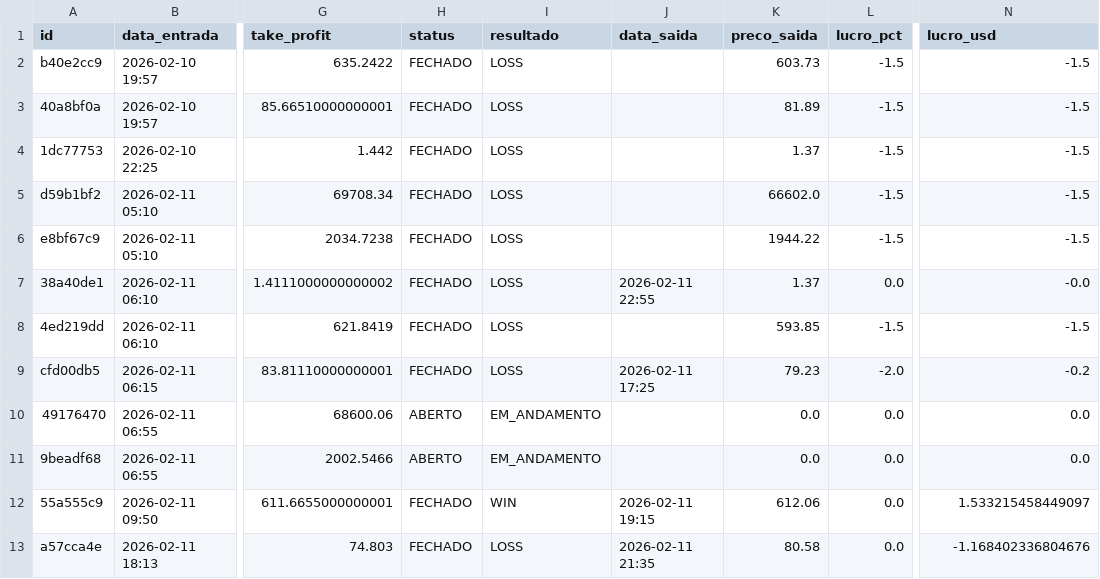
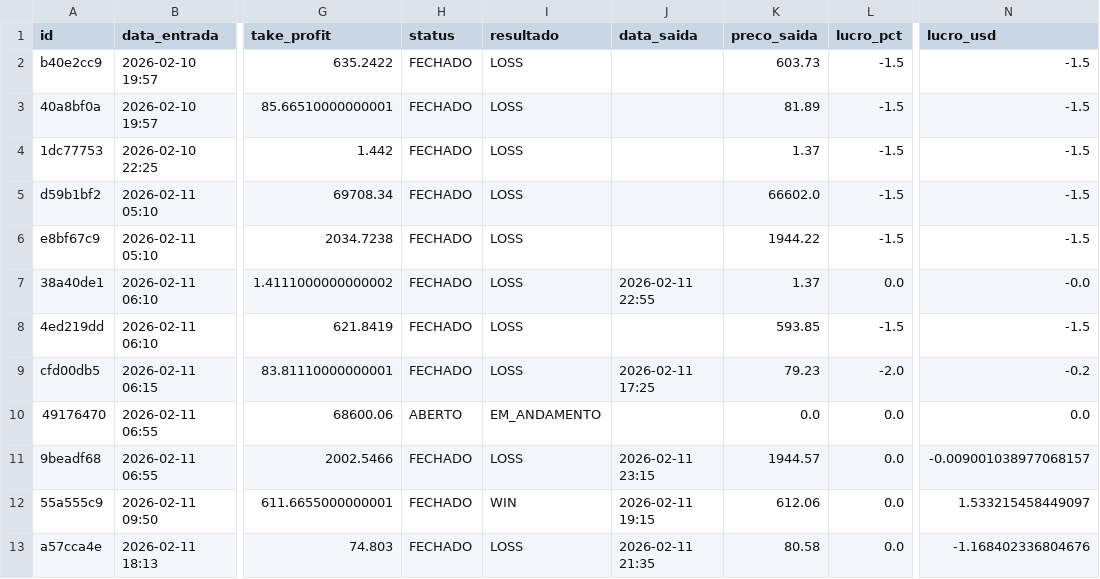
Before and after one commit to djmtecnologia/RoboDerik, a CSV file: trades.csv, drawn as a sheet; only a part is shown, gaps mark what is left out; the diff names each change by its address in the sheet, - before the commit and + after, or states it on an @@ line.

Commit message:
📊 Atualizando Planilha de Trades

```diff
--- a/trades.csv
+++ b/trades.csv
-H11 (status): ABERTO
+H11 (status): FECHADO
-I11 (resultado): EM_ANDAMENTO
+I11 (resultado): LOSS
-J11 (data_saida): (empty)
+J11 (data_saida): 2026-02-11 23:15
-K11 (preco_saida): 0.0
+K11 (preco_saida): 1944.57
-N11 (lucro_usd): 0.0
+N11 (lucro_usd): -0.009001038977068157
```
